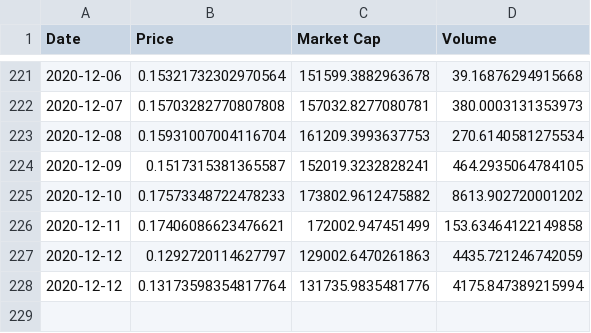
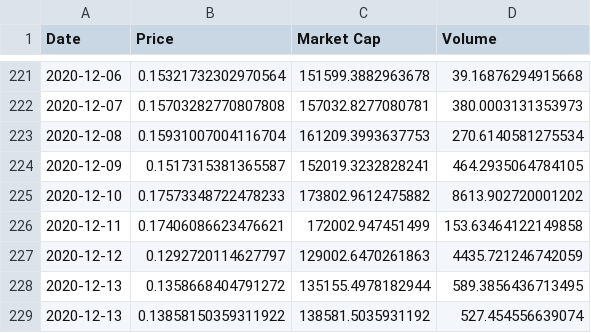
Before and after one commit to Insula-Crypto/ISLA_stats, a CSV file: ISLA_graph.csv, drawn as a sheet; only a part is shown, gaps mark what is left out.

```diff
--- a/ISLA_graph.csv
+++ b/ISLA_graph.csv
@@ -227,2 +227,3 @@ Date,Price,Market Cap,Volume
 2020-12-12,0.1292720114627797,129002.6470261863,4435.721246742059
-2020-12-12,0.13173598354817764,131735.9835481776,4175.847389215994
+2020-12-13,0.1358668404791272,135155.4978182944,589.3856436713495
+2020-12-13,0.13858150359311922,138581.5035931192,527.454556639074
```
